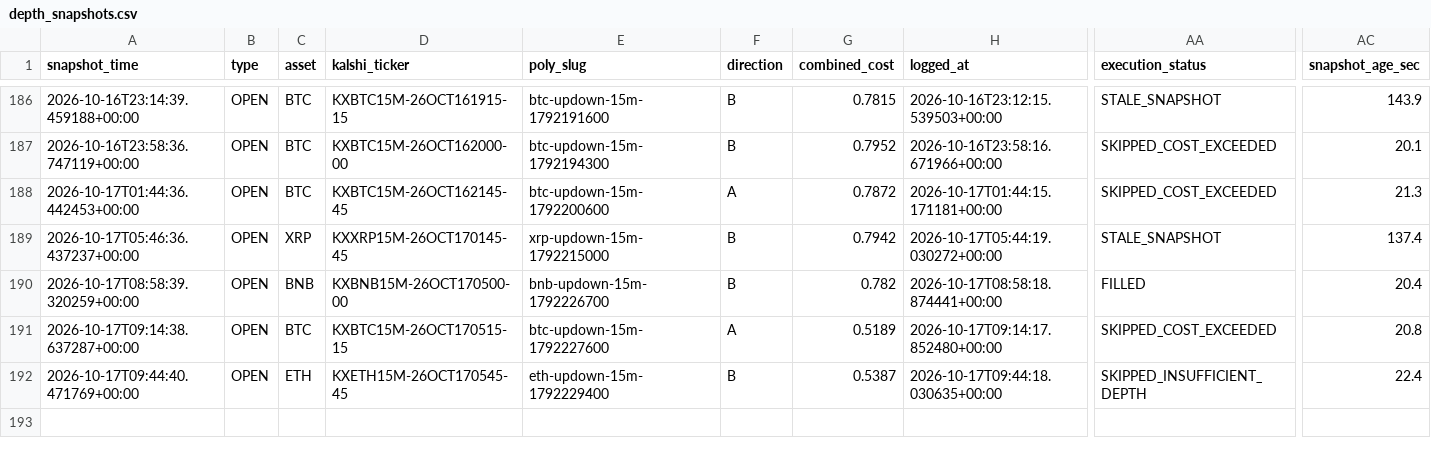
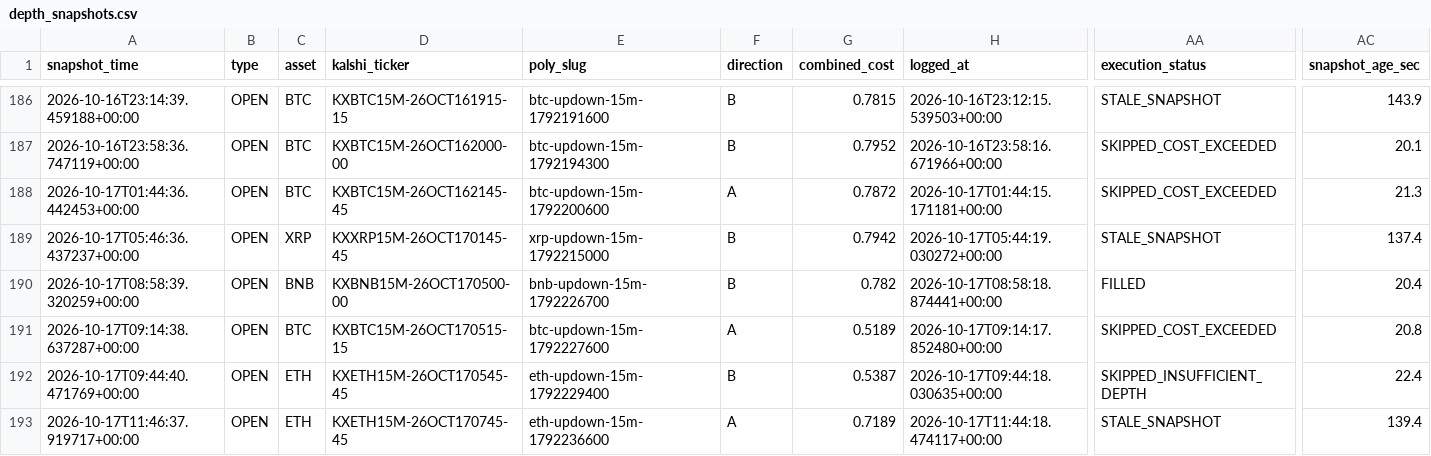
Before and after one commit to Prinxe-crypto/gap-maker-depth-monitor, a CSV file: depth_snapshots.csv, drawn as a sheet; only a part is shown, gaps mark what is left out; rows hold the shown columns only; the diff names each change by its address in the sheet, - before the commit and + after, or states it on an @@ line.

```diff
--- a/depth_snapshots.csv
+++ b/depth_snapshots.csv
+row 193: 2026-10-17T11:46:37.919717+00:00 | OPEN | ETH | KXETH15M-26OCT170745-45 | eth-updown-15m-1792236600 | A | 0.7189 | 2026-10-17T11:44:18.474117+00:00 | STALE_SNAPSHOT | 139.4
```
Also changed, not shown: 3 other files.
